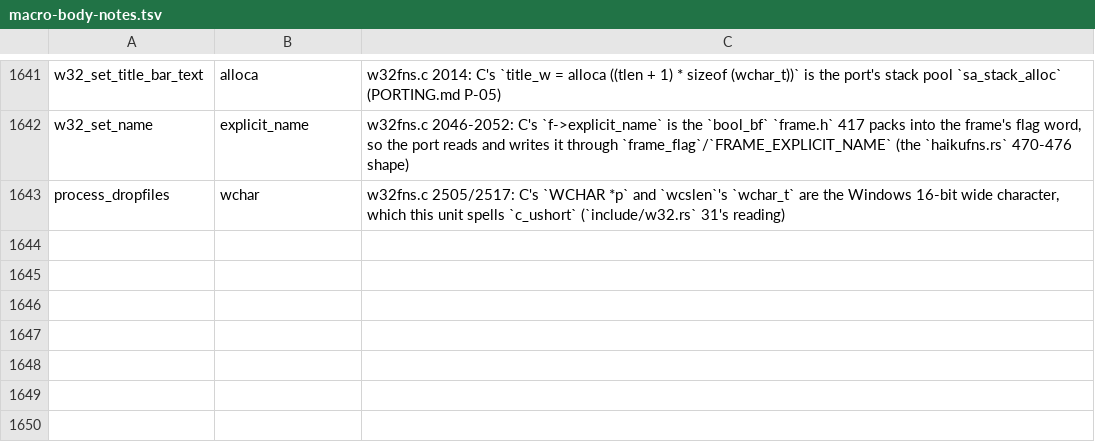
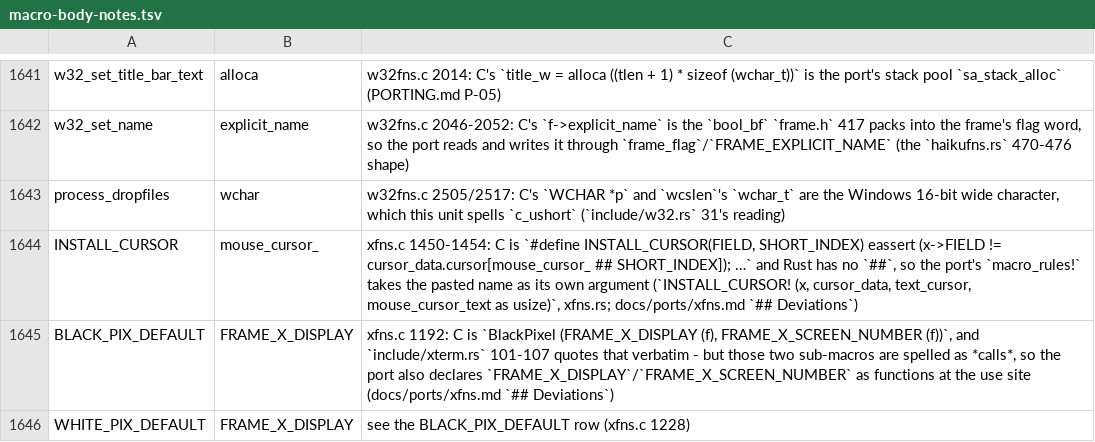
Before and after one commit to liuchong/femacs, a TSV file: docs/ports/macro-body-notes.tsv, drawn as a sheet; only a part is shown, gaps mark what is left out.

Commit message:
port(xfns): slice 2, C 803-2149 (C 10662 -> Rust 3051 lines; checklist 227 -> 197) (3.588)
Twenty-eight definitions in C order: the frame-parameter setters, the XDBE pair, the two GTK icon setters, the whole mouse-cursor family, the border/cursor/icon groups, the bar-height setters (keeping the two non-static linkages) and the scroll-bar colour setters. build-tu exits 0; the have_x_windows probe's three errors are slice-1 leftovers and a mirror assertion, and the lane measured eight further arms, none of them clean. It also fixed its own fset_redisplay duplication and a citation drift before closing.

```diff
--- a/docs/ports/macro-body-notes.tsv
+++ b/docs/ports/macro-body-notes.tsv
@@ -1643 +1643,4 @@ w32_set_name	explicit_name	w32fns.c 2046-2052: C's `f->explicit_name` is the `bo
 process_dropfiles	wchar	w32fns.c 2505/2517: C's `WCHAR *p` and `wcslen`'s `wchar_t` are the Windows 16-bit wide character, which this unit spells `c_ushort` (`include/w32.rs` 31's reading)
+INSTALL_CURSOR	mouse_cursor_	xfns.c 1450-1454: C is `#define INSTALL_CURSOR(FIELD, SHORT_INDEX) eassert (x->FIELD != cursor_data.cursor[mouse_cursor_ ## SHORT_INDEX]); …` and Rust has no `##`, so the port's `macro_rules!` takes the pasted name as its own argument (`INSTALL_CURSOR! (x, cursor_data, text_cursor, mouse_cursor_text as usize)`, xfns.rs; docs/ports/xfns.md `## Deviations`)
+BLACK_PIX_DEFAULT	FRAME_X_DISPLAY	xfns.c 1192: C is `BlackPixel (FRAME_X_DISPLAY (f), FRAME_X_SCREEN_NUMBER (f))`, and `include/xterm.rs` 101-107 quotes that verbatim - but those two sub-macros are spelled as *calls*, so the port also declares `FRAME_X_DISPLAY`/`FRAME_X_SCREEN_NUMBER` as functions at the use site (docs/ports/xfns.md `## Deviations`)
+WHITE_PIX_DEFAULT	FRAME_X_DISPLAY	see the BLACK_PIX_DEFAULT row (xfns.c 1228)
```
Also changed, not shown: 4 other files.
